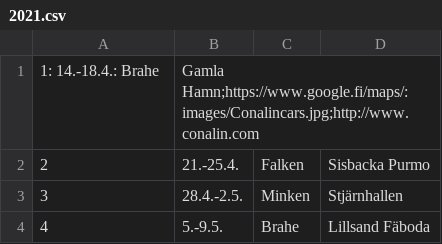
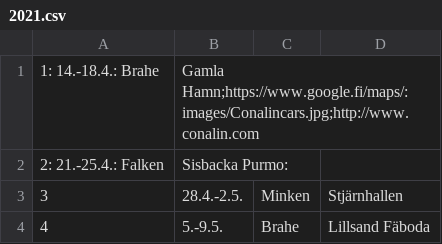
Before and after one commit to minkenol/website, a CSV file: program/2021.csv, drawn as a sheet; only a part is shown; removed rows and columns are numbered as before the commit, all else as after; the diff names each change by its address in the sheet, - before the commit and + after, or states it on an @@ line.

Commit message:
Update 2021.csv

```diff
--- a/program/2021.csv
+++ b/program/2021.csv
-row 2: 2 | 21.-25.4. | Falken | Sisbacka Purmo
+row 2: 2: 21.-25.4.: Falken | Sisbacka Purmo:
```
